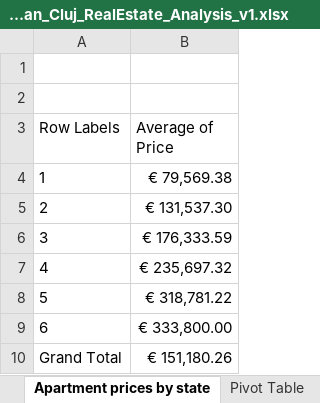
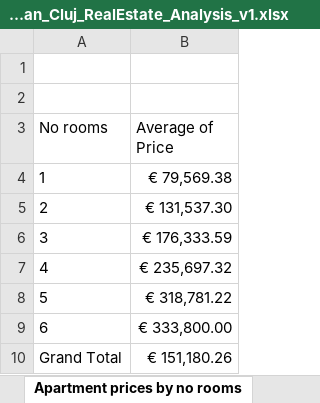
Before and after one commit to BogdanAnghelus/Cluj-Imobiliare_Data_Analysis-WIP-, an Excel workbook: Bogdan_Cluj_RealEstate_Analysis_v1.xlsx, sheet Apartment prices by no rooms, drawn as a sheet; values as stored, in another font and other column widths than the file's, no borders; the diff names each change by its address in the sheet, - before the commit and + after, or states it on an @@ line.

Commit message:
Made initial changes to Bogdan_... excel.
Changed the sheets order, rename columns and arranged various objects.
No new calculations were added.

```diff
--- a/Bogdan_Cluj_RealEstate_Analysis_v1.xlsx (sheet Apartment prices by no rooms)
+++ b/Bogdan_Cluj_RealEstate_Analysis_v1.xlsx (sheet Apartment prices by no rooms)
-sheet tab: Apartment prices by state
+sheet tab: Apartment prices by no rooms
-A3: Row Labels
+A3: No rooms
```
Also changed, not shown: sheet Dashboard, sheet General statistics about ap, sheet Avg Price by state, sheet Number of apartments by rooms, sheet Average Surface dimension, other sheet tabs, charts or pictures.
